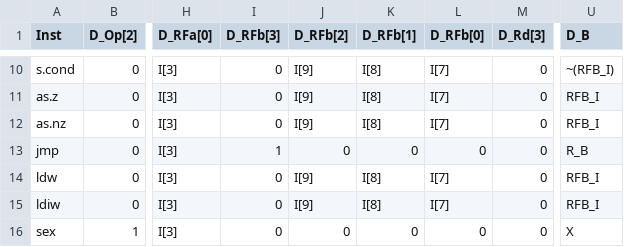
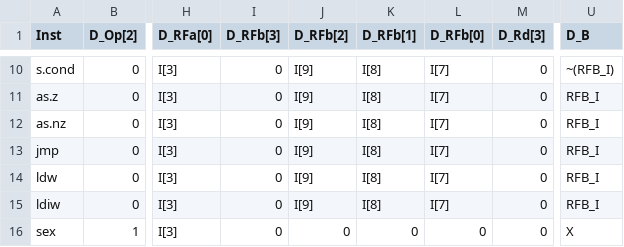
Before and after one commit to turbana/cpu, a CSV file: etc/decode.csv, drawn as a sheet; only a part is shown, gaps mark what is left out; the diff names each change by its address in the sheet, - before the commit and + after, or states it on an @@ line.

Commit message:
Fixed error in decoding logic for jmp

```diff
--- a/etc/decode.csv
+++ b/etc/decode.csv
-I13 (D_RFb[3]): 1
+I13 (D_RFb[3]): 0
-J13 (D_RFb[2]): 0
+J13 (D_RFb[2]): I[9]
-K13 (D_RFb[1]): 0
+K13 (D_RFb[1]): I[8]
-L13 (D_RFb[0]): 0
+L13 (D_RFb[0]): I[7]
-U13 (D_B): R_B
+U13 (D_B): RFB_I
```
